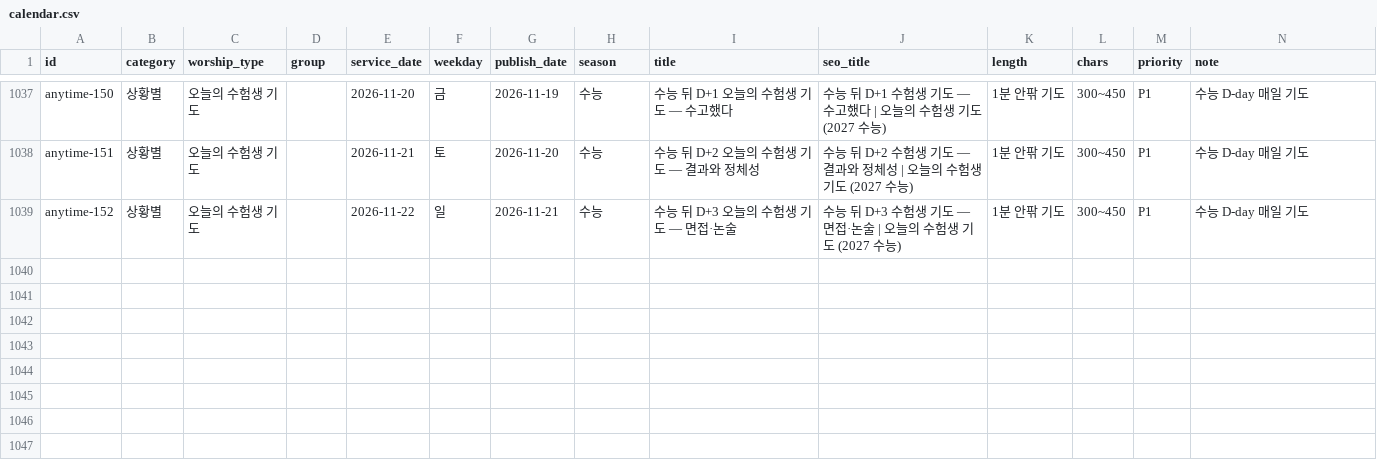
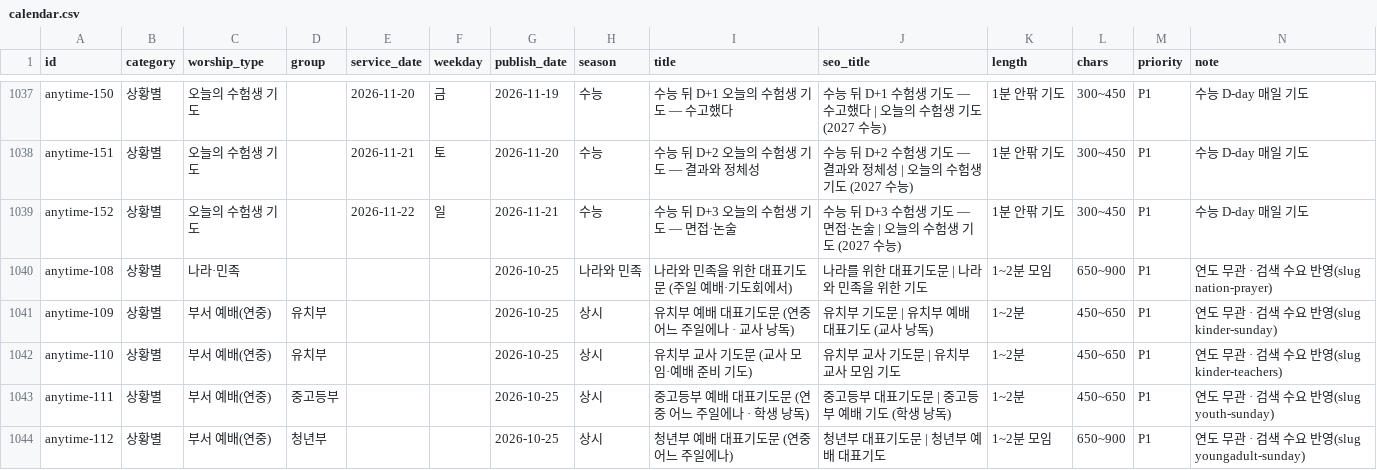
Before and after one commit to sabuboss/juilsungsu, a CSV file: content/calendar.csv, drawn as a sheet; only a part is shown, gaps mark what is left out; the diff names each change by its address in the sheet, - before the commit and + after, or states it on an @@ line.

```diff
--- a/content/calendar.csv
+++ b/content/calendar.csv
+row 1040: anytime-108 | 상황별 | 나라·민족 |  |  |  | 2026-10-25 | 나라와 민족 | 나라와 민족을 위한 대표기도문 (주일 예배·기도회에서) | 나라를 위한 대표기도문 | 나라와 민족을 위한 기도 | 1~2분 모임 | 650~900 | P1 | 연도 무관 · 검색 수요 반영(slug nation-prayer)
+row 1041: anytime-109 | 상황별 | 부서 예배(연중) | 유치부 |  |  | 2026-10-25 | 상시 | 유치부 예배 대표기도문 (연중 어느 주일에나 · 교사 낭독) | 유치부 기도문 | 유치부 예배 대표기도 (교사 낭독) | 1~2분 | 450~650 | P1 | 연도 무관 · 검색 수요 반영(slug kinder-sunday)
+row 1042: anytime-110 | 상황별 | 부서 예배(연중) | 유치부 |  |  | 2026-10-25 | 상시 | 유치부 교사 기도문 (교사 모임·예배 준비 기도) | 유치부 교사 기도문 | 유치부 교사 모임 기도 | 1~2분 | 450~650 | P1 | 연도 무관 · 검색 수요 반영(slug kinder-teachers)
+row 1043: anytime-111 | 상황별 | 부서 예배(연중) | 중고등부 |  |  | 2026-10-25 | 상시 | 중고등부 예배 대표기도문 (연중 어느 주일에나 · 학생 낭독) | 중고등부 대표기도문 | 중고등부 예배 기도 (학생 낭독) | 1~2분 | 450~650 | P1 | 연도 무관 · 검색 수요 반영(slug youth-sunday)
+row 1044: anytime-112 | 상황별 | 부서 예배(연중) | 청년부 |  |  | 2026-10-25 | 상시 | 청년부 예배 대표기도문 (연중 어느 주일에나) | 청년부 대표기도문 | 청년부 예배 대표기도 | 1~2분 모임 | 650~900 | P1 | 연도 무관 · 검색 수요 반영(slug youngadult-sunday)
```
Also changed, not shown: 5 other files.
